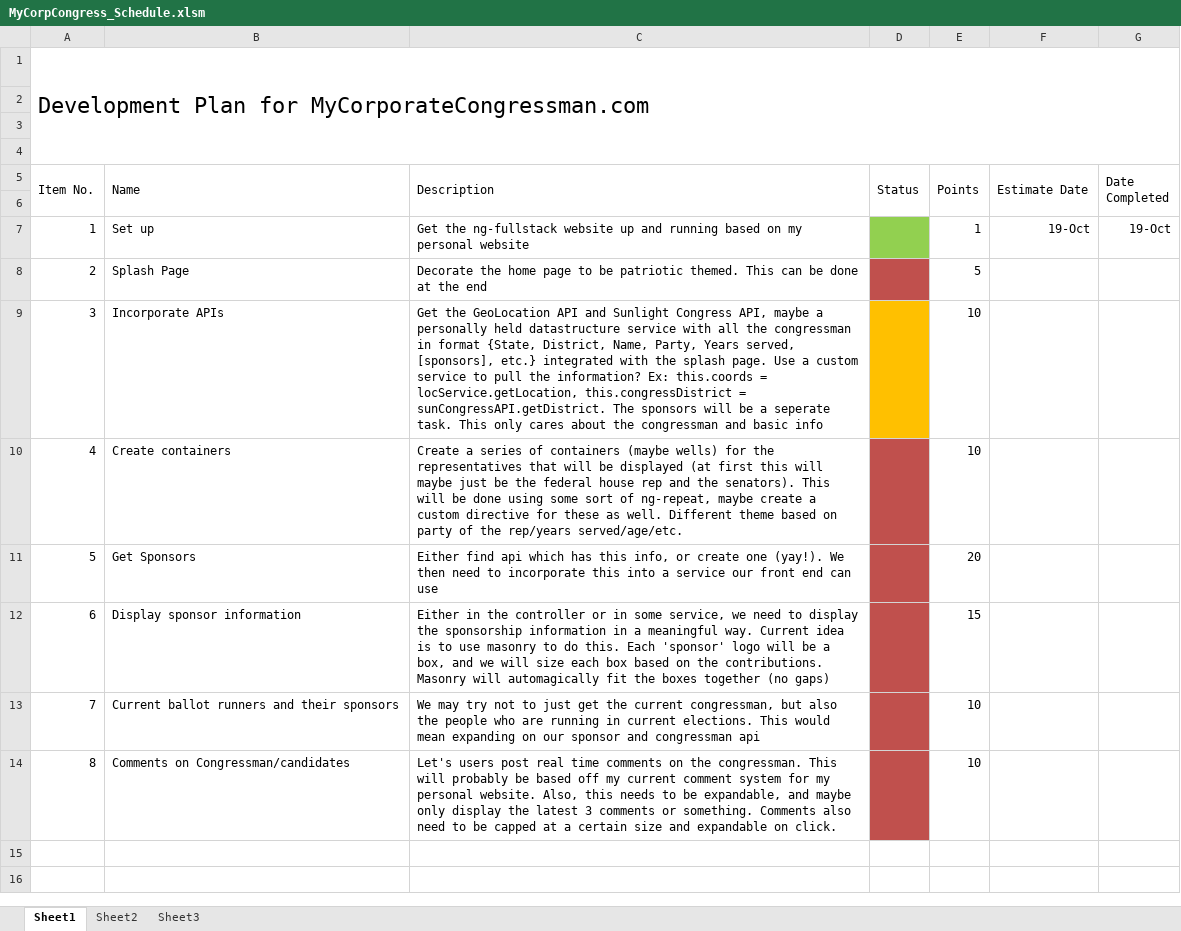
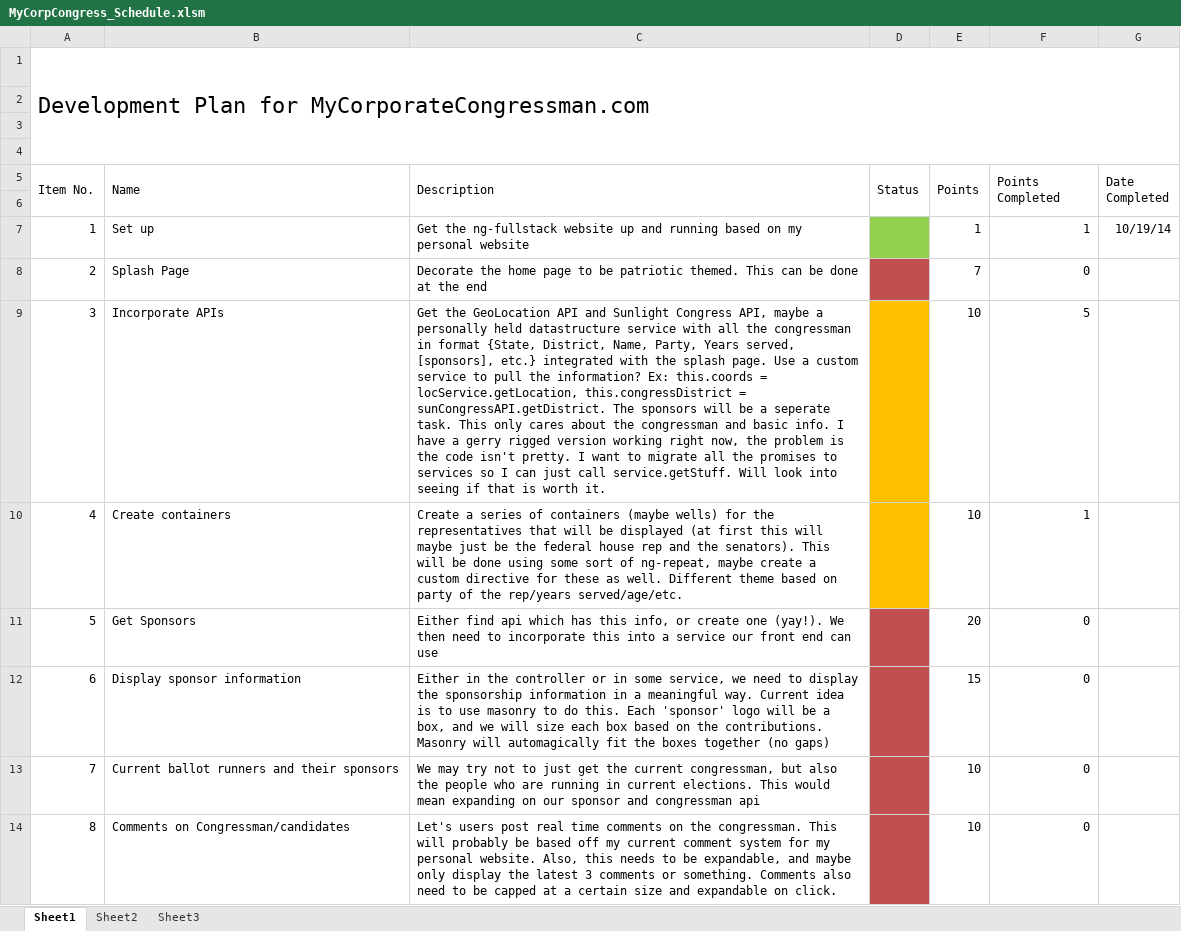
Before and after one commit to mike-robertson/doctor_finder, an Excel workbook: MyCorpCongress_Schedule.xlsm, sheet Sheet1, drawn as a sheet; values as stored, in another font and other column widths than the file's, no borders; the diff names each change by its address in the sheet, - before the commit and + after, or states it on an @@ line.

Commit message:
Added integration of the api. Right now it relies on promises in the controller, maybe I will change that in the future. Also did the most basic display of the results of the api service calls.

```diff
--- a/MyCorpCongress_Schedule.xlsm (sheet Sheet1)
+++ b/MyCorpCongress_Schedule.xlsm (sheet Sheet1)
-F5: Estimate Date
+F5: Points Completed
-F7 (Points Completed): 19-Oct
+F7 (Points Completed): 1
-G7 (Date Completed): 19-Oct
+G7 (Date Completed): 10/19/14
-E8 (Points): 5
+E8 (Points): 7
-F8 (Points Completed): (empty)
+F8 (Points Completed): 0
-C9 (Description): …and basic info
+C9 (Description): …and basic info. I have a gerry rigged version working right now, the problem is the code isn't pretty. I want to migrate all the promises to services so I can just call service.getStuff. Will look into seeing if that is worth it.
-F9 (Points Completed): (empty)
+F9 (Points Completed): 5
-D10 fill: #C0504D
+D10 fill: #FFC000
-F10 (Points Completed): (empty)
+F10 (Points Completed): 1
-F11:F14 (Points Completed): (empty)
+F11:F14 (Points Completed): 0
```
Also changed, not shown: 7 other files.
